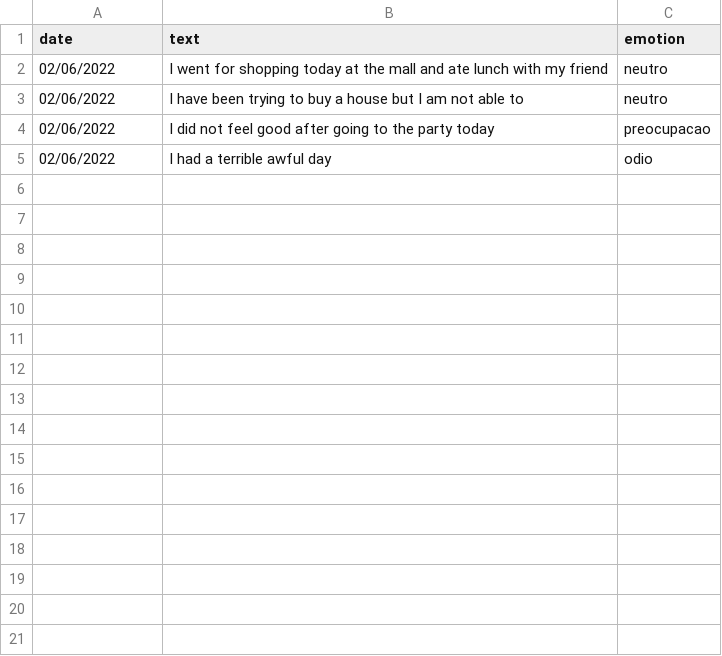
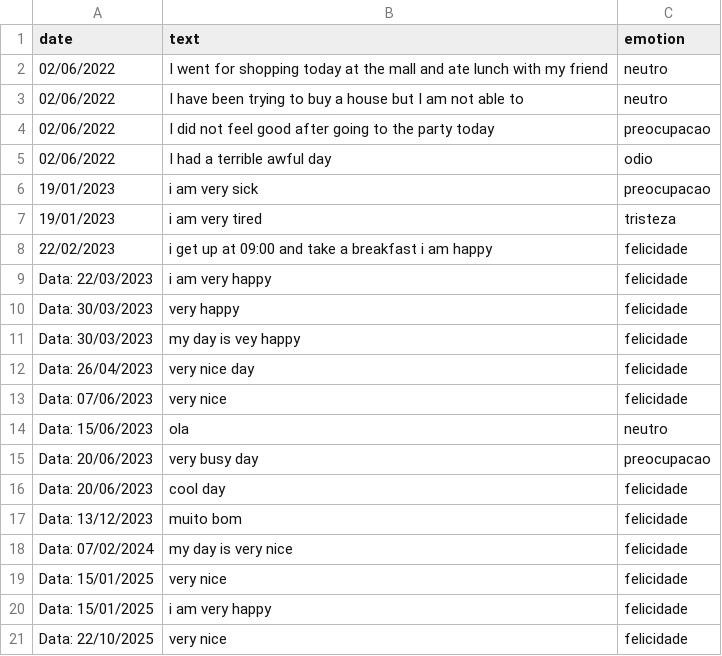
Before and after one commit to tatidurao/Aula_118_Atividade_Aluno, a CSV file: static/assets/data_files/data_entry.csv, drawn as a sheet.

```diff
--- a/static/assets/data_files/data_entry.csv
+++ b/static/assets/data_files/data_entry.csv
@@ -5 +5,17 @@ date,text,emotion
 02/06/2022,I had a terrible awful day,odio
+19/01/2023,i am very sick,preocupacao
+19/01/2023,i am very tired,tristeza
+22/02/2023,i get up at 09:00 and take a breakfast i am happy,felicidade
+Data: 22/03/2023,i am very happy,felicidade
+Data: 30/03/2023,very happy,felicidade
+Data: 30/03/2023,my day is vey happy,felicidade
+Data: 26/04/2023,very nice day,felicidade
+Data: 07/06/2023,very nice,felicidade
+Data: 15/06/2023,ola,neutro
+Data: 20/06/2023,very busy day,preocupacao
+Data: 20/06/2023,cool day,felicidade
+Data: 13/12/2023,muito bom,felicidade
+Data: 07/02/2024,my day is very nice,felicidade
+Data: 15/01/2025,very nice,felicidade
+Data: 15/01/2025,i am very happy,felicidade
+Data: 22/10/2025,very nice,felicidade
```
Also changed, not shown: 3 other files.
